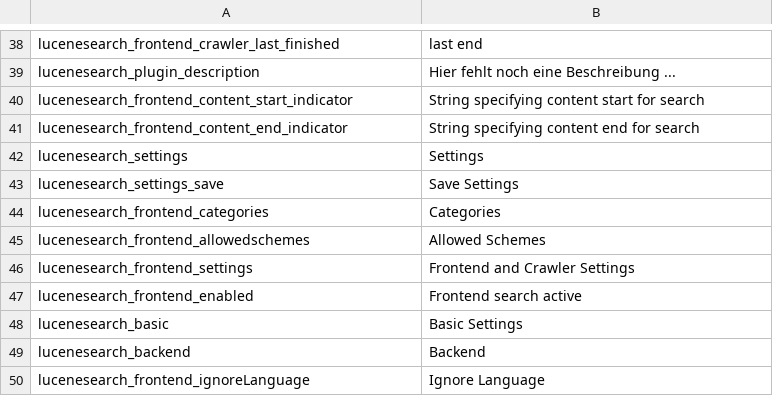
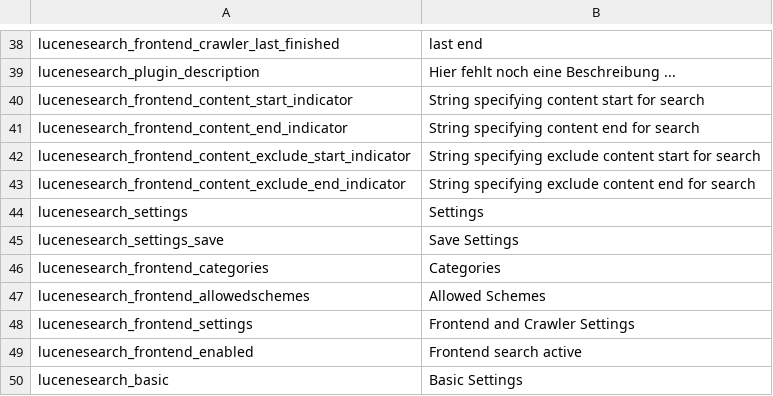
Before and after one commit to dachcom-digital/pimcore-lucene-search, a CSV file: static/texts/en.csv, drawn as a sheet; only a part is shown, gaps mark what is left out; the shorter side is filled out with more unchanged rows.

Commit message:
allow exclude content from search see #17

```diff
--- a/static/texts/en.csv
+++ b/static/texts/en.csv
@@ -41,2 +41,4 @@
 "lucenesearch_frontend_content_end_indicator","String specifying content end for search"
+"lucenesearch_frontend_content_exclude_start_indicator","String specifying exclude content start for search"
+"lucenesearch_frontend_content_exclude_end_indicator","String specifying exclude content end for search"
 "lucenesearch_settings","Settings"
```
Also changed, not shown: 5 other files.
